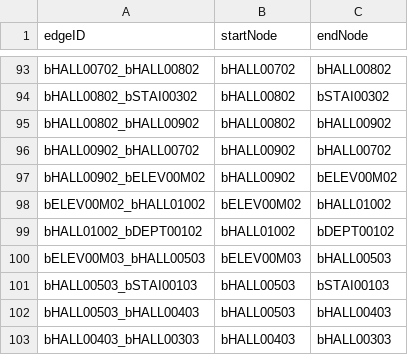
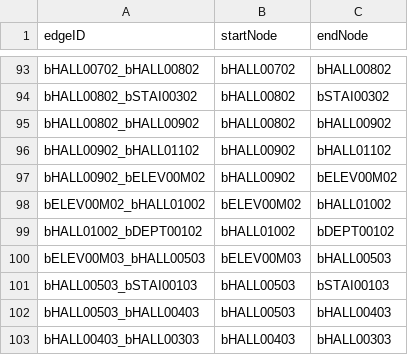
Before and after one commit to CS3733-D22-Team-B/CS3733-D22-Team-B-Application, a CSV file: src/main/resources/edu/wpi/cs3733/D22/teamB/databases/CSVs/Edges.csv, drawn as a sheet; only a part is shown, gaps mark what is left out; the diff covers the shown part only.

Commit message:
added edges for floors 4 and 5 to the csv

```diff
--- a/src/main/resources/edu/wpi/cs3733/D22/teamB/databases/CSVs/Edges.csv
+++ b/src/main/resources/edu/wpi/cs3733/D22/teamB/databases/CSVs/Edges.csv
@@ -95,3 +95,3 @@ bHALL00802_bSTAI00302,bHALL00802,bSTAI00302
 bHALL00802_bHALL00902,bHALL00802,bHALL00902
-bHALL00902_bHALL00702,bHALL00902,bHALL00702
+bHALL00902_bHALL01102,bHALL00902,bHALL01102
 bHALL00902_bELEV00M02,bHALL00902,bELEV00M02
```
Also changed, not shown: 36 added rows elsewhere in this file, 1 other file.
